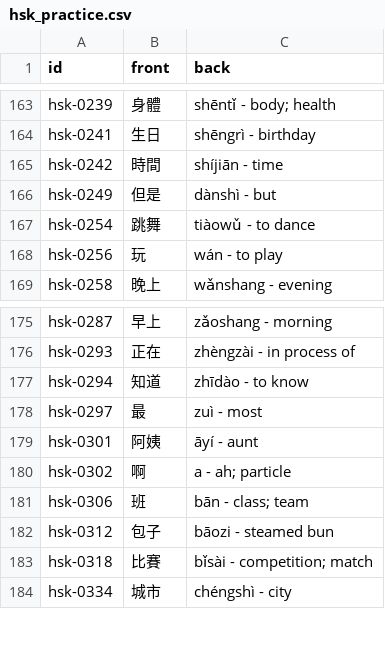
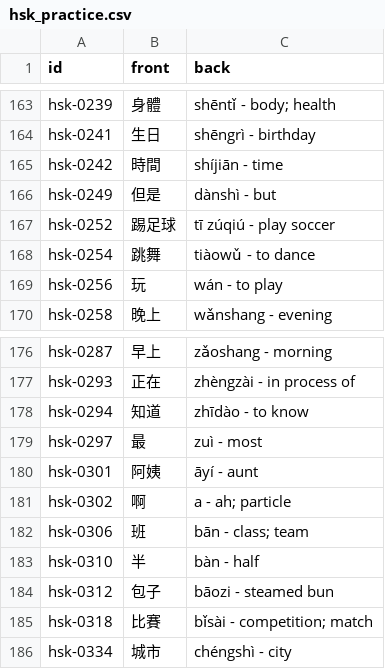
Before and after one commit to chiin/feeeed, a CSV file: hsk_practice.csv, drawn as a sheet; only a part is shown, gaps mark what is left out; the diff names each change by its address in the sheet, - before the commit and + after, or states it on an @@ line.

```diff
--- a/hsk_practice.csv
+++ b/hsk_practice.csv
+row 167: hsk-0252 | 踢足球 | tī zúqiú - play soccer
+row 183: hsk-0310 | 半 | bàn - half
```
Also changed, not shown: 29 other files.
